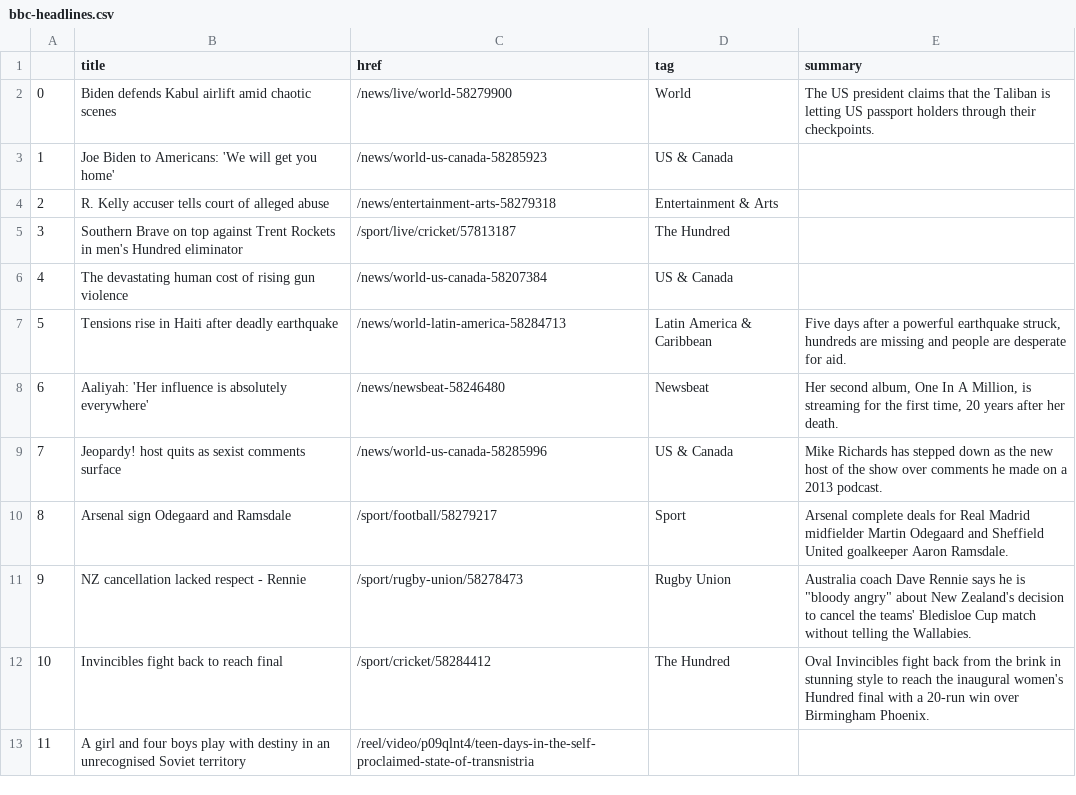
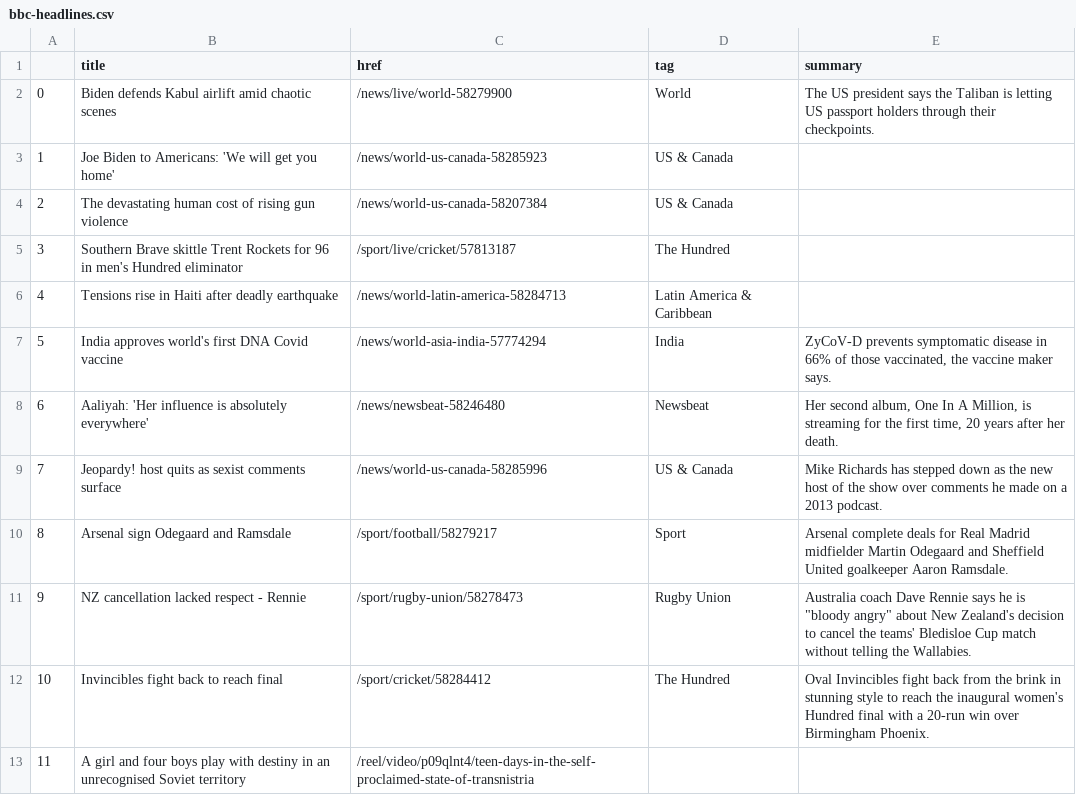
Before and after one commit to kgrumke/automatic-scraper, a CSV file: bbc-headlines.csv, drawn as a sheet; only a part is shown.

```diff
--- a/bbc-headlines.csv
+++ b/bbc-headlines.csv
@@ -1,8 +1,8 @@
 ,title,href,tag,summary
-0,Biden defends Kabul airlift amid chaotic scenes,/news/live/world-58279900,World,The US president claims that the Taliban is letting US passport holders through their checkpoints.
+0,Biden defends Kabul airlift amid chaotic scenes,/news/live/world-58279900,World,The US president says the Taliban is letting US passport holders through their checkpoints.
 1,Joe Biden to Americans: 'We will get you home',/news/world-us-canada-58285923,US & Canada,
-2,R. Kelly accuser tells court of alleged abuse,/news/entertainment-arts-58279318,Entertainment & Arts,
-3,Southern Brave on top against Trent Rockets in men's Hundred eliminator,/sport/live/cricket/57813187,The Hundred,
-4,The devastating human cost of rising gun violence,/news/world-us-canada-58207384,US & Canada,
-5,Tensions rise in Haiti after deadly earthquake,/news/world-latin-america-58284713,Latin America & Caribbean,"Five days after a powerful earthquake struck, hundreds are missing and people are desperate for aid."
+2,The devastating human cost of rising gun violence,/news/world-us-canada-58207384,US & Canada,
+3,Southern Brave skittle Trent Rockets for 96 in men's Hundred eliminator,/sport/live/cricket/57813187,The Hundred,
+4,Tensions rise in Haiti after deadly earthquake,/news/world-latin-america-58284713,Latin America & Caribbean,
+5,India approves world's first DNA Covid vaccine,/news/world-asia-india-57774294,India,"ZyCoV-D prevents symptomatic disease in 66% of those vaccinated, the vaccine maker says."
 6,Aaliyah: 'Her influence is absolutely everywhere',/news/newsbeat-58246480,Newsbeat,"Her second album, One In A Million, is streaming for the first time, 20 years after her death."
```
